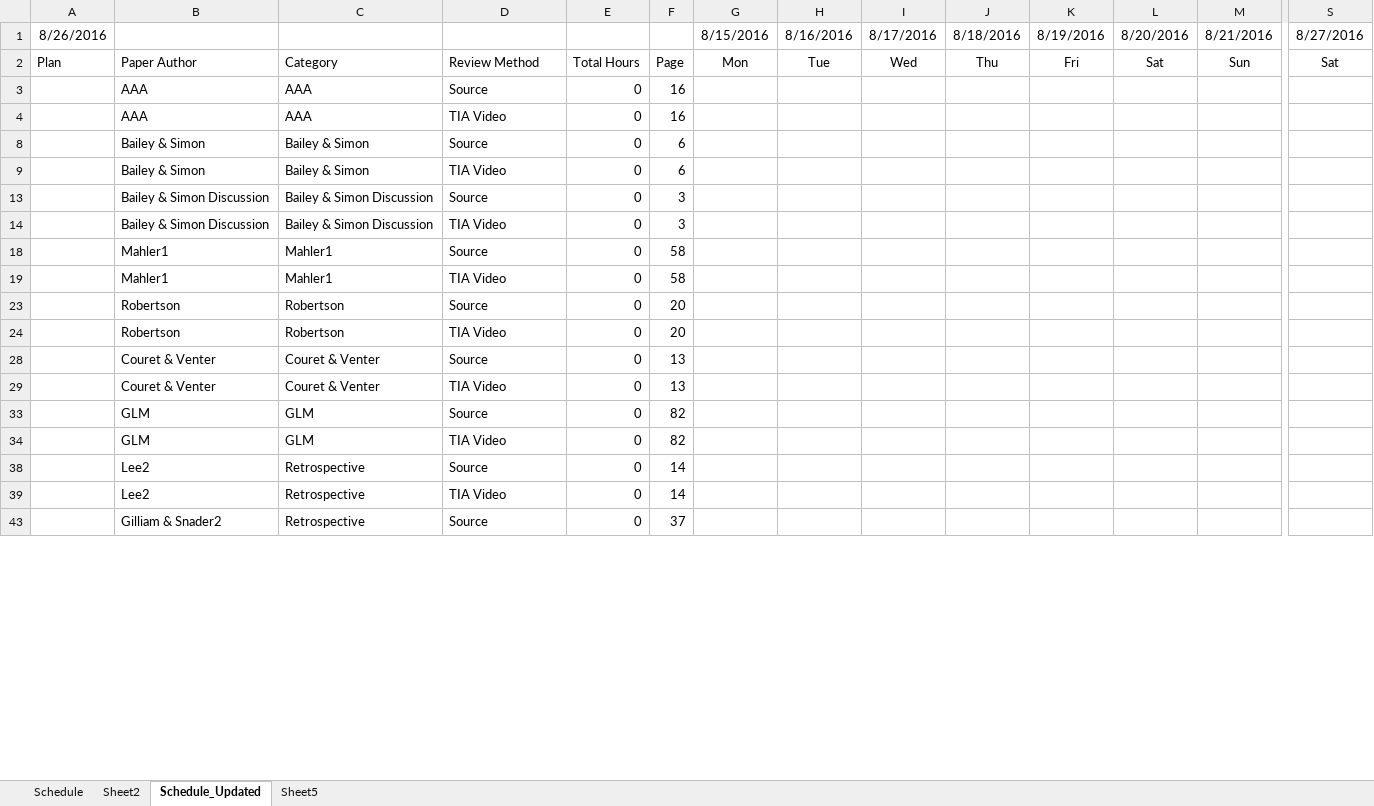
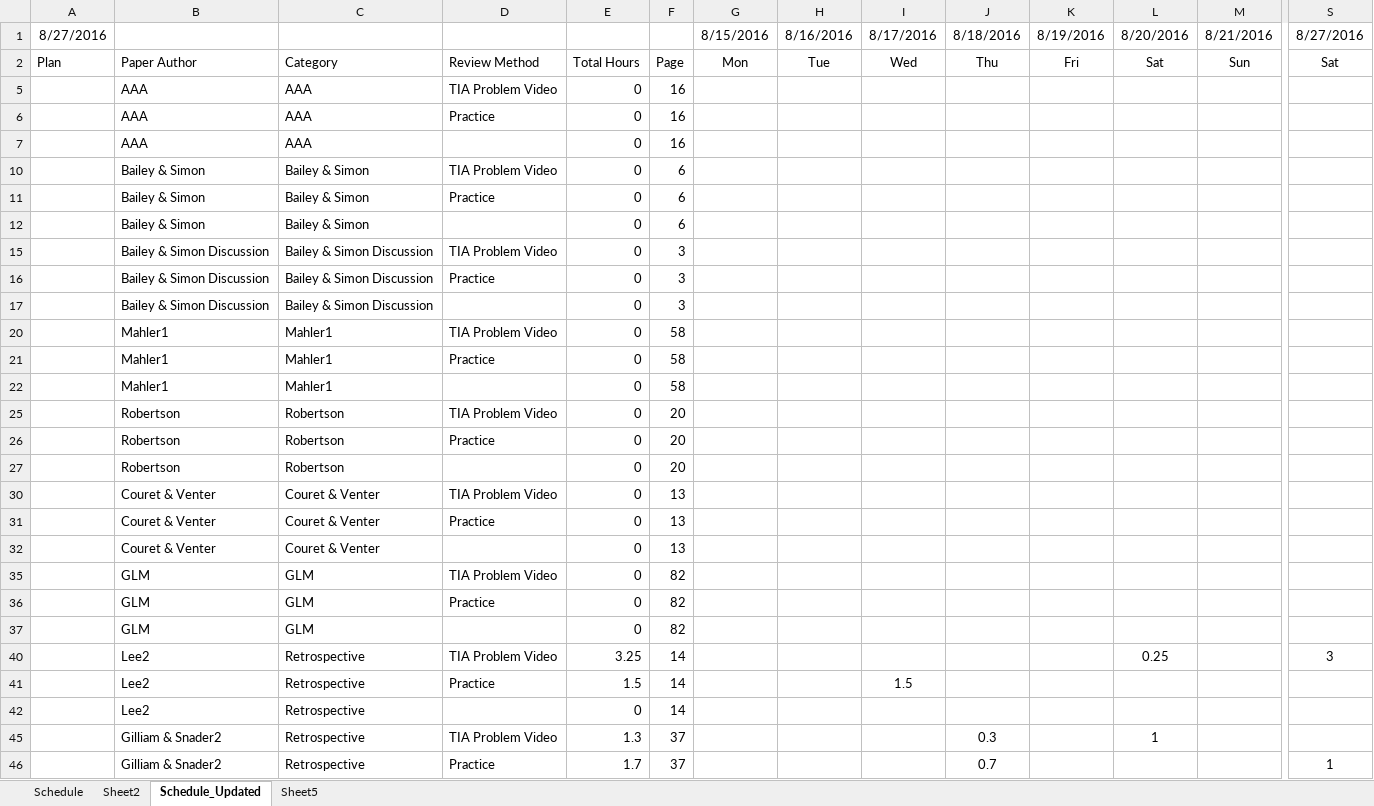
Before and after one commit to lli0711/Exam8, an Excel workbook: ReadingIndex.xlsx, sheet Schedule_Updated, drawn as a sheet; only a part is shown, gaps mark what is left out; values as stored, in another font and other column widths than the file's, no borders; removed rows and columns are numbered as before the commit, all else as after; rows hold the shown columns only; the diff covers the shown part only; the diff names each change by its address in the sheet, - before the commit and + after, or states it on an @@ line.

Commit message:
827 Sat Company Practice

```diff
--- a/ReadingIndex.xlsx (sheet Schedule_Updated)
+++ b/ReadingIndex.xlsx (sheet Schedule_Updated)
-A1: 8/26/2016
+A1: 8/27/2016
@@ row 5 unhidden:  | AAA | AAA | TIA Problem Video | 0 | 16 @@
-D6: Source
+D6: Practice
-D7: TIA Video
+D7: (empty)
@@ row 10 unhidden:  | Bailey & Simon | Bailey & Simon | TIA Problem Video | 0 | 6 @@
-D11: Source
+D11: Practice
-D12: TIA Video
+D12: (empty)
@@ row 15 unhidden:  | Bailey & Simon Discussion | Bailey & Simon Discussion | TIA Problem Video | 0 | 3 @@
-D16: Source
+D16: Practice
-D17: TIA Video
+D17: (empty)
@@ row 20 unhidden:  | Mahler1 | Mahler1 | TIA Problem Video | 0 | 58 @@
-D21: Source
+D21: Practice
-D22: TIA Video
+D22: (empty)
@@ row 25 unhidden:  | Robertson | Robertson | TIA Problem Video | 0 | 20 @@
-D26: Source
+D26: Practice
-D27: TIA Video
+D27: (empty)
@@ row 30 unhidden:  | Couret & Venter | Couret & Venter | TIA Problem Video | 0 | 13 @@
-D31: Source
+D31: Practice
-D32: TIA Video
+D32: (empty)
@@ row 35 unhidden:  | GLM | GLM | TIA Problem Video | 0 | 82 @@
-D36: Source
+D36: Practice
-D37: TIA Video
+D37: (empty)
+row 40:  | Lee2 | Retrospective | TIA Problem Video | 3.25 | 14 |  |  |  |  |  | 0.25 |  | 3
-D41: Source
+D41: Practice
-E41: 0
+E41: 1.5
-I41: (empty)
+I41: 1.5
-D42: TIA Video
+D42: (empty)
@@ row 43 hidden:  | Gilliam & Snader2 | Retrospective | Source | 0 | 37 @@
@@ row 45 unhidden:  | Gilliam & Snader2 | Retrospective | TIA Problem Video | 1.3 | 37 |  |  |  | 0.3 |  | 1 @@
+row 46:  | Gilliam & Snader2 | Retrospective | Practice | 1.7 | 37 |  |  |  | 0.7 |  |  |  | 1
```
Also changed, not shown: other rows of this sheet, formulas that keep their value, hidden cells, charts or pictures.
